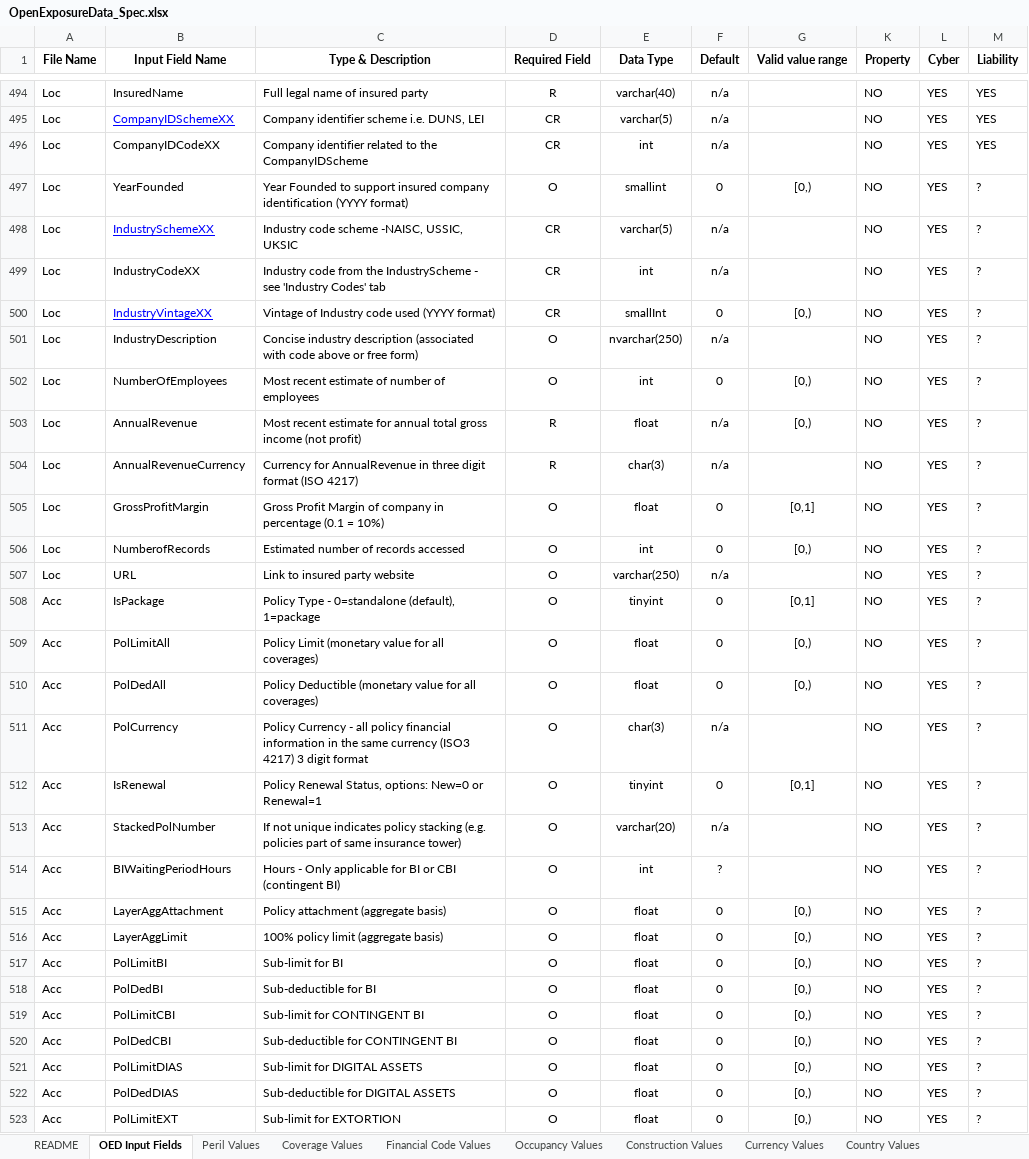
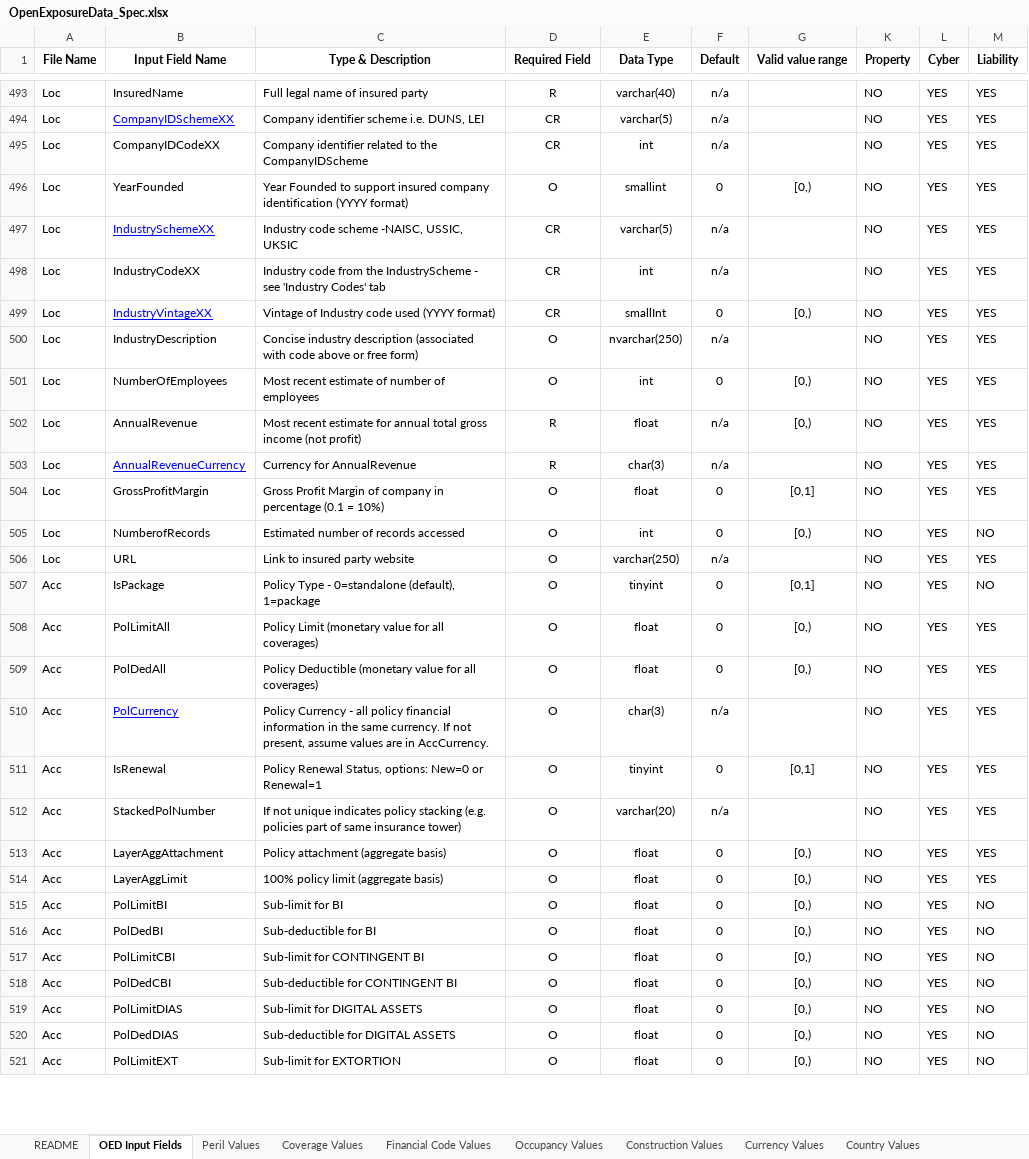
Before and after one commit to OasisLMF/ODS_OpenExposureData, an Excel workbook: OpenExposureData/Docs/OpenExposureData_Spec.xlsx, sheet OED Input Fields, drawn as a sheet; only a part is shown, gaps mark what is left out; values as stored, in another font and other column widths than the file's, no borders; conditional formats not drawn; removed rows and columns are numbered as before the commit, all else as after; the diff covers the shown part only; the diff names each change by its address in the sheet, - before the commit and + after, or states it on an @@ line.

Commit message:
Liability fields

```diff
--- a/OpenExposureData/Docs/OpenExposureData_Spec.xlsx (sheet OED Input Fields)
+++ b/OpenExposureData/Docs/OpenExposureData_Spec.xlsx (sheet OED Input Fields)
-M496:M504 (Liability): ?
+M496:M504 (Liability): YES
@@ B503 underline: off → on, text colour: black → #0000FF @@
-C503 (Type & Description): Currency for AnnualRevenue in three digit format (ISO 4217)
+C503 (Type & Description): Currency for AnnualRevenue
-M505 (Liability): ?
+M505 (Liability): NO
-M506 (Liability): ?
+M506 (Liability): YES
-M507 (Liability): ?
+M507 (Liability): NO
-M508:M512 (Liability): ?
+M508:M512 (Liability): YES
@@ B510 underline: off → on, text colour: black → #0000FF @@
-C510 (Type & Description): …the same currency (ISO3 4217) 3 digit format
+C510 (Type & Description): …the same currency. If not present, assume values are in AccCurrency.
-row 514: Acc | BIWaitingPeriodHours | Hours - Only applicable for BI or CBI (contingent BI) | O | int | ? |  | NO | YES | ?
-M513:M514 (Liability): ?
+M513:M514 (Liability): YES
-M515:M521 (Liability): ?
+M515:M521 (Liability): NO
```
Also changed, not shown: 5 added rows, 1 removed row, 52 edited cells and cell formats elsewhere in this sheet, sheet Coverage Values.
